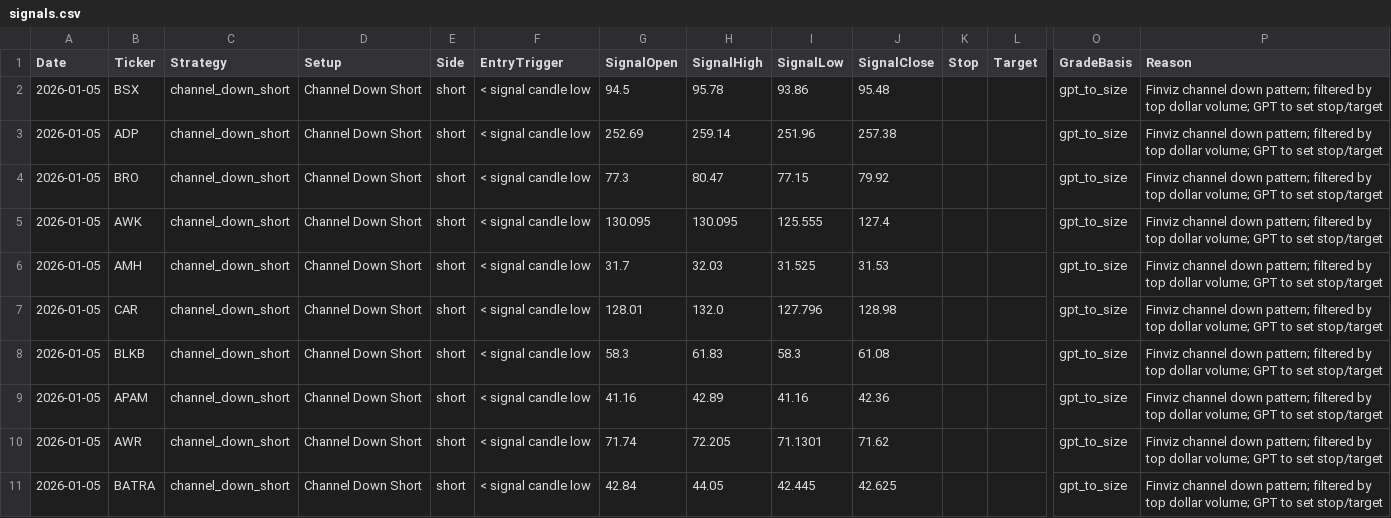
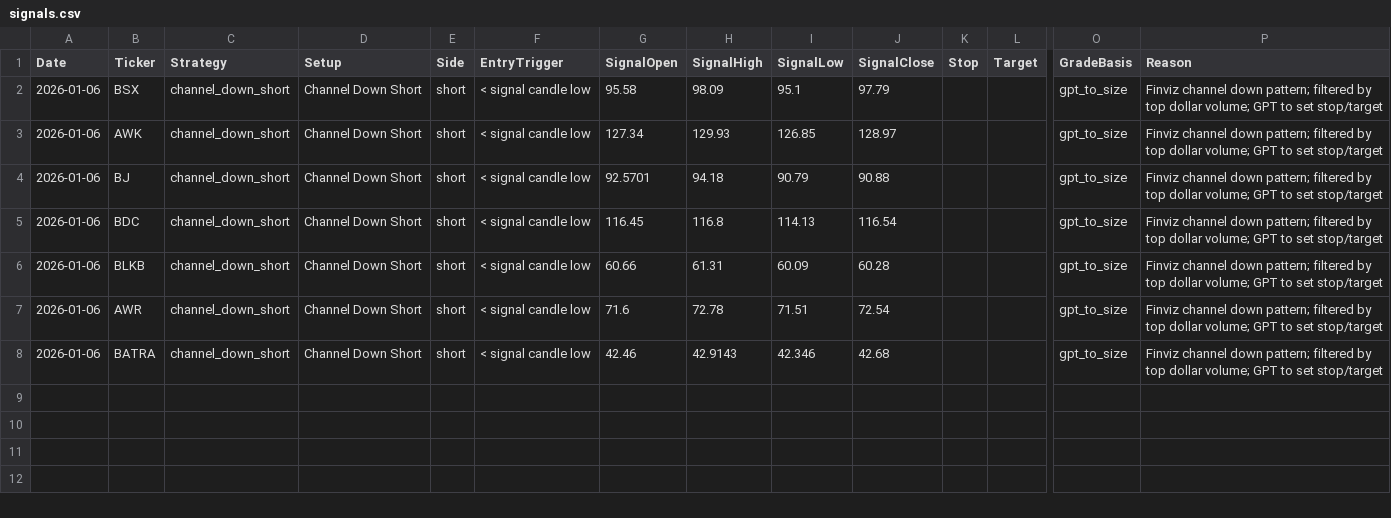
Before and after one commit to mpincus/Swing_Systems, a CSV file: docs/channel_down_short/signals.csv, drawn as a sheet; only a part is shown, gaps mark what is left out; removed rows and columns are numbered as before the commit, all else as after; rows hold the shown columns only; the diff names each change by its address in the sheet, - before the commit and + after, or states it on an @@ line.

```diff
--- a/docs/channel_down_short/signals.csv
+++ b/docs/channel_down_short/signals.csv
-A2 (Date): 2026-01-05
+A2 (Date): 2026-01-06
-G2 (SignalOpen): 94.5
+G2 (SignalOpen): 95.58
-H2 (SignalHigh): 95.78
+H2 (SignalHigh): 98.09
-I2 (SignalLow): 93.86
+I2 (SignalLow): 95.1
-J2 (SignalClose): 95.48
+J2 (SignalClose): 97.79
-row 3: 2026-01-05 | ADP | channel_down_short | Channel Down Short | short | < signal candle low | 252.69 | 259.14 | 251.96 | 257.38 |  |  | gpt_to_size | Finviz channel down pattern; filtered by top dollar volume; GPT to set stop/target
-row 4: 2026-01-05 | BRO | channel_down_short | Channel Down Short | short | < signal candle low | 77.3 | 80.47 | 77.15 | 79.92 |  |  | gpt_to_size | Finviz channel down pattern; filtered by top dollar volume; GPT to set stop/target
-A3:A6 (Date): 2026-01-05
+A3:A6 (Date): 2026-01-06
-G3 (SignalOpen): 130.095
+G3 (SignalOpen): 127.34
-H3 (SignalHigh): 130.095
+H3 (SignalHigh): 129.93
-I3 (SignalLow): 125.555
+I3 (SignalLow): 126.85
-J3 (SignalClose): 127.4
+J3 (SignalClose): 128.97
-B4 (Ticker): AMH
+B4 (Ticker): BJ
-G4 (SignalOpen): 31.7
+G4 (SignalOpen): 92.5701
-H4 (SignalHigh): 32.03
+H4 (SignalHigh): 94.18
-I4 (SignalLow): 31.525
+I4 (SignalLow): 90.79
-J4 (SignalClose): 31.53
+J4 (SignalClose): 90.88
-B5 (Ticker): CAR
+B5 (Ticker): BDC
-G5 (SignalOpen): 128.01
+G5 (SignalOpen): 116.45
-H5 (SignalHigh): 132.0
+H5 (SignalHigh): 116.8
-I5 (SignalLow): 127.796
+I5 (SignalLow): 114.13
-J5 (SignalClose): 128.98
+J5 (SignalClose): 116.54
-G6 (SignalOpen): 58.3
+G6 (SignalOpen): 60.66
-H6 (SignalHigh): 61.83
+H6 (SignalHigh): 61.31
-I6 (SignalLow): 58.3
+I6 (SignalLow): 60.09
-J6 (SignalClose): 61.08
+J6 (SignalClose): 60.28
-row 9: 2026-01-05 | APAM | channel_down_short | Channel Down Short | short | < signal candle low | 41.16 | 42.89 | 41.16 | 42.36 |  |  | gpt_to_size | Finviz channel down pattern; filtered by top dollar volume; GPT to set stop/target
-A7:A8 (Date): 2026-01-05
+A7:A8 (Date): 2026-01-06
-G7 (SignalOpen): 71.74
+G7 (SignalOpen): 71.6
-H7 (SignalHigh): 72.205
+H7 (SignalHigh): 72.78
-I7 (SignalLow): 71.1301
+I7 (SignalLow): 71.51
-J7 (SignalClose): 71.62
+J7 (SignalClose): 72.54
-G8 (SignalOpen): 42.84
+G8 (SignalOpen): 42.46
-H8 (SignalHigh): 44.05
+H8 (SignalHigh): 42.9143
-I8 (SignalLow): 42.445
+I8 (SignalLow): 42.346
-J8 (SignalClose): 42.625
+J8 (SignalClose): 42.68
```
Also changed, not shown: data/watchlists/ma_momentum_short.csv, data/watchlists/rsi_reversal_short.csv, 25 other files.
